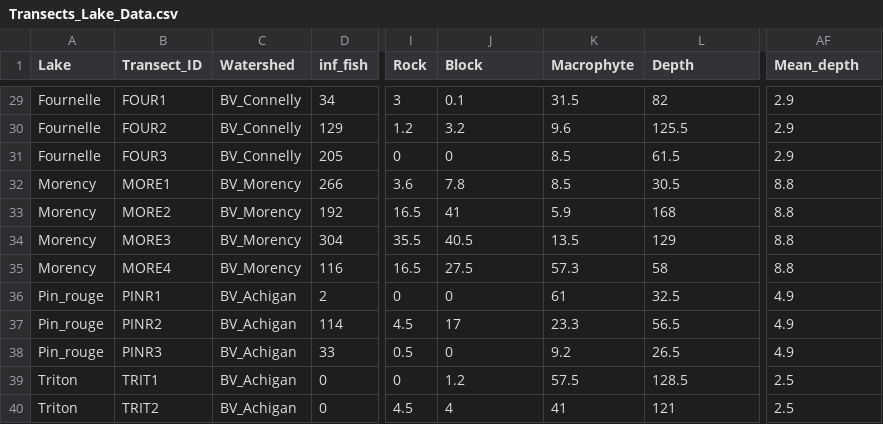
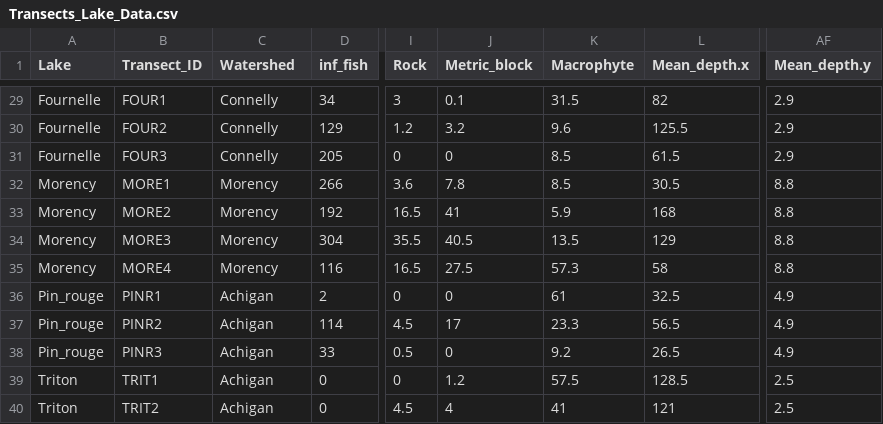
Before and after one commit to julianechat/ParaSpace, a CSV file: output/Transects_Lake_Data.csv, drawn as a sheet; only a part is shown, gaps mark what is left out; the diff covers the shown part only; the diff names each change by its address in the sheet, - before the commit and + after, or states it on an @@ line.

```diff
--- a/output/Transects_Lake_Data.csv
+++ b/output/Transects_Lake_Data.csv
-J1: Block
+J1: Metric_block
-L1: Depth
+L1: Mean_depth.x
-AF1: Mean_depth
+AF1: Mean_depth.y
-C29:C31 (Watershed): BV_Connelly
+C29:C31 (Watershed): Connelly
-C32:C35 (Watershed): BV_Morency
+C32:C35 (Watershed): Morency
-C36:C40 (Watershed): BV_Achigan
+C36:C40 (Watershed): Achigan
```
Also changed, not shown: 27 edited cells elsewhere in this file, 38 other files.
